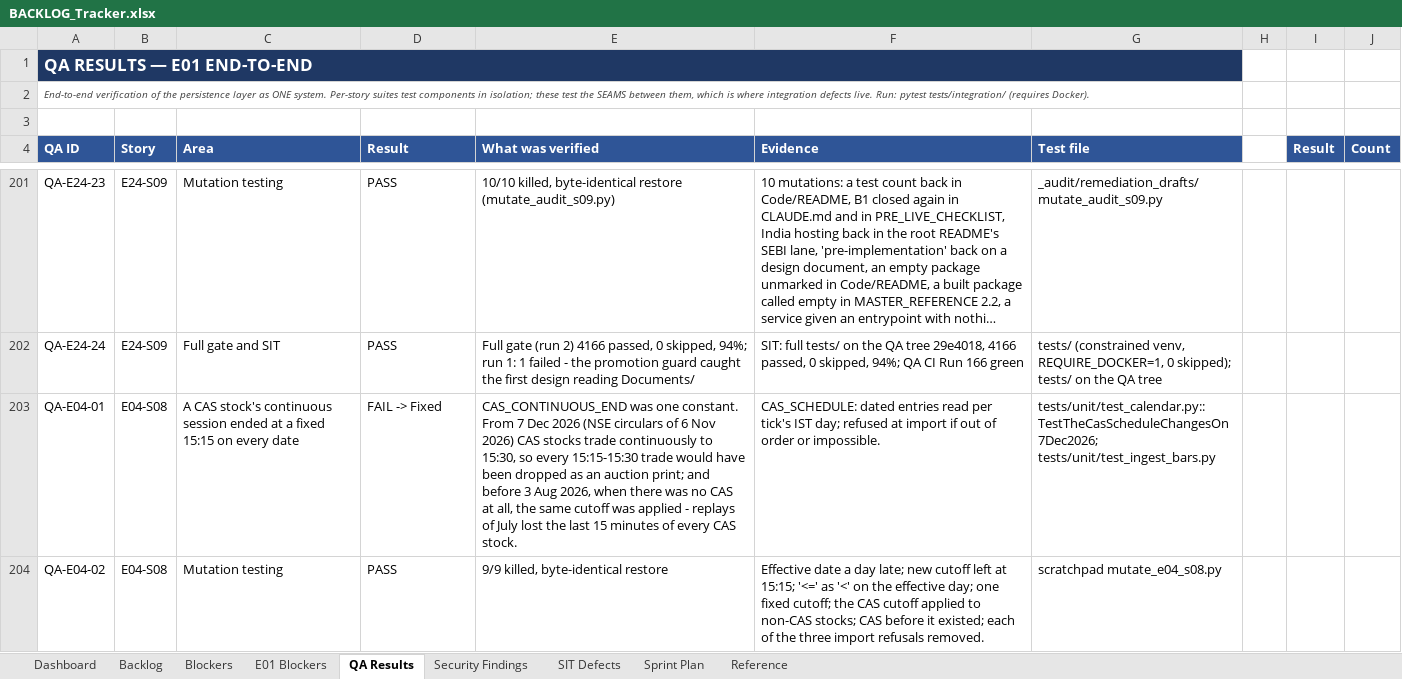
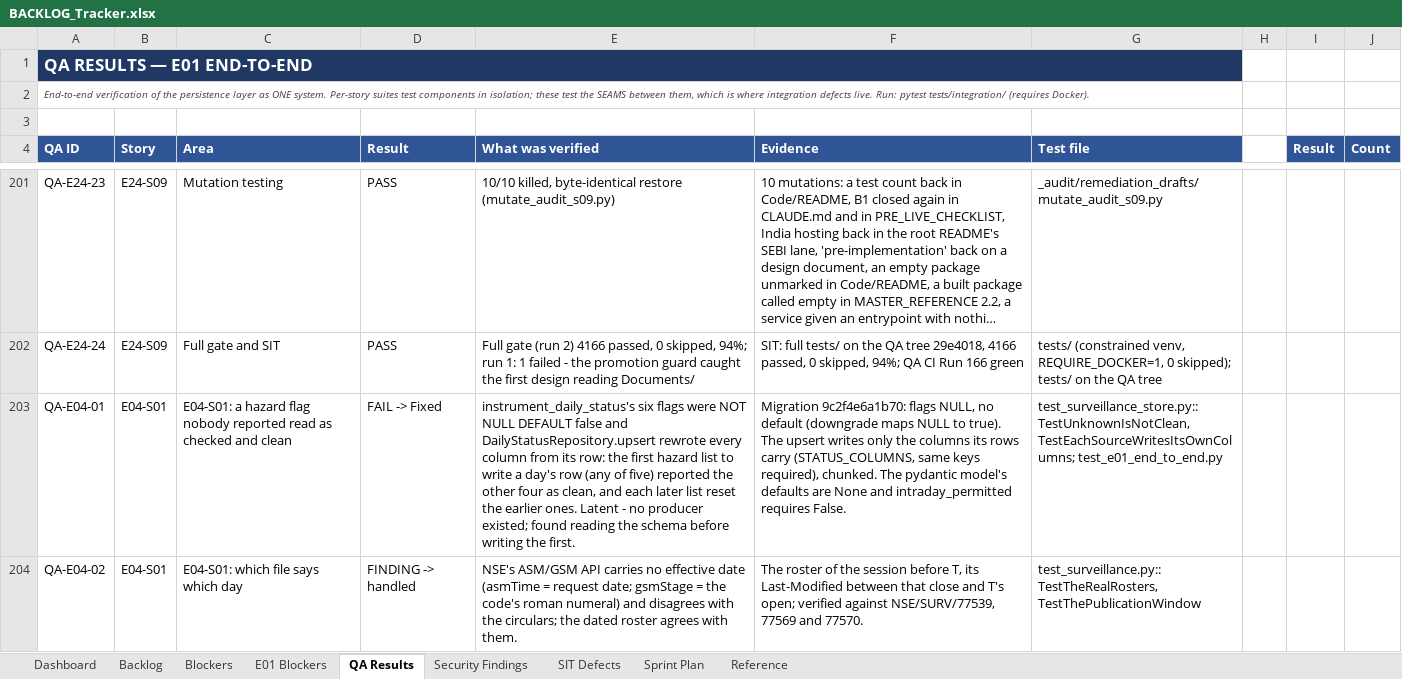
Before and after one commit to Gopisam1126/Algo-Trading-System, an Excel workbook: Documents/BACKLOG_Tracker.xlsx, sheet QA Results, drawn as a sheet; only a part is shown, gaps mark what is left out; long unchanged cells end in …; values as stored, in another font and other column widths than the file's, no borders; charts and pictures not drawn; the diff covers the shown part only; the diff names each change by its address in the sheet, - before the commit and + after, or states it on an @@ line.

```diff
--- a/Documents/BACKLOG_Tracker.xlsx (sheet QA Results)
+++ b/Documents/BACKLOG_Tracker.xlsx (sheet QA Results)
-B203:B204 (Story): E04-S08
+B203:B204 (Story): E04-S01
-C203 (Area): A CAS stock's continuous session ended at a fixed 15:15 on every date
+C203 (Area): E04-S01: a hazard flag nobody reported read as checked and clean
-E203 (What was verified): CAS_CONTINUOUS_END was one constant. From 7 Dec 2026 (NSE circulars of 6 Nov 2026) CAS stocks trade continuously to 15:30, so every 15:15-15:30 trade would have been dropped as an auction print; and before 3 Aug 2026, when there was no CAS at all, the same cutoff was applied - replays of July lost the last 15 minutes of every CAS stock.
+E203 (What was verified): instrument_daily_status's six flags were NOT NULL DEFAULT false and DailyStatusRepository.upsert rewrote every column from its row: the first hazard list to write a day's row (any of five) reported the other four as clean, and each later list reset the earlier ones. Latent - no producer existed; found reading the schema before writing the first.
-F203 (Evidence): CAS_SCHEDULE: dated entries read per tick's IST day; refused at import if out of order or impossible.
+F203 (Evidence): Migration 9c2f4e6a1b70: flags NULL, no default (downgrade maps NULL to true). The upsert writes only the columns its rows carry (STATUS_COLUMNS, same keys required), chunked. The pydantic model's defaults are None and intraday_permitted requires False.
-G203 (Test file): tests/unit/test_calendar.py::TestTheCasScheduleChangesOn7Dec2026; tests/unit/test_ingest_bars.py
+G203 (Test file): test_surveillance_store.py::TestUnknownIsNotClean, TestEachSourceWritesItsOwnColumns; test_e01_end_to_end.py
-C204 (Area): Mutation testing
+C204 (Area): E04-S01: which file says which day
-D204 (Result): PASS
+D204 (Result): FINDING -> handled
-E204 (What was verified): 9/9 killed, byte-identical restore
+E204 (What was verified): NSE's ASM/GSM API carries no effective date (asmTime = request date; gsmStage = the code's roman numeral) and disagrees with the circulars; the dated roster agrees with them.
-F204 (Evidence): Effective date a day late; new cutoff left at 15:15; '<=' as '<' on the effective day; one fixed cutoff; the CAS cutoff applied to non-CAS stocks; CAS before it existed; each of the three import refusals removed.
+F204 (Evidence): The roster of the session before T, its Last-Modified between that close and T's open; verified against NSE/SURV/77539, 77569 and 77570.
-G204 (Test file): scratchpad mutate_e04_s08.py
+G204 (Test file): test_surveillance.py::TestTheRealRosters, TestThePublicationWindow
```
Also changed, not shown: 3 added rows and 6 edited cells elsewhere in this sheet, sheet Backlog, sheet Security Findings, 1 other file.
